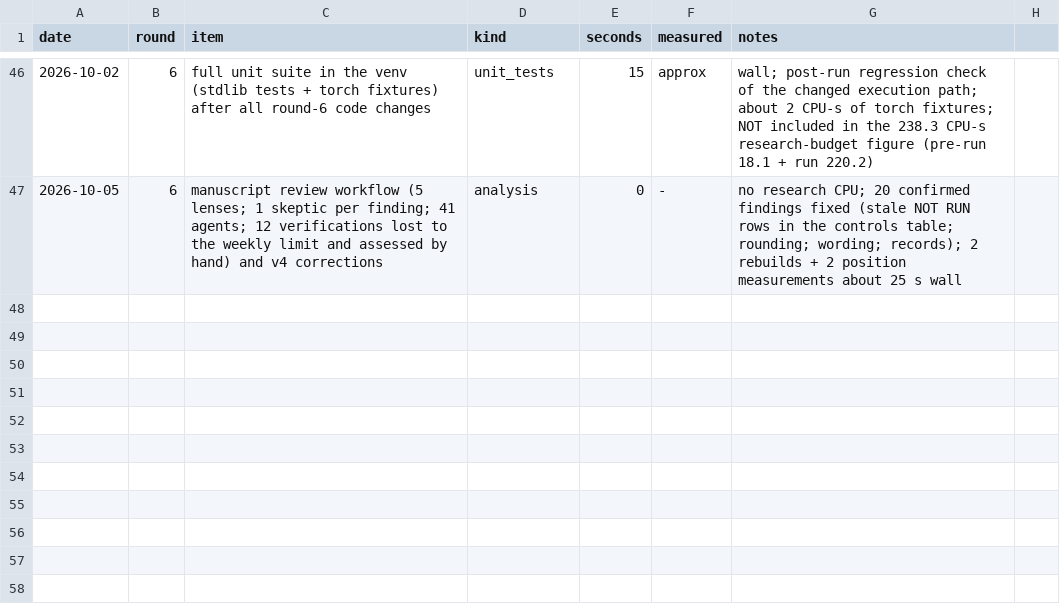
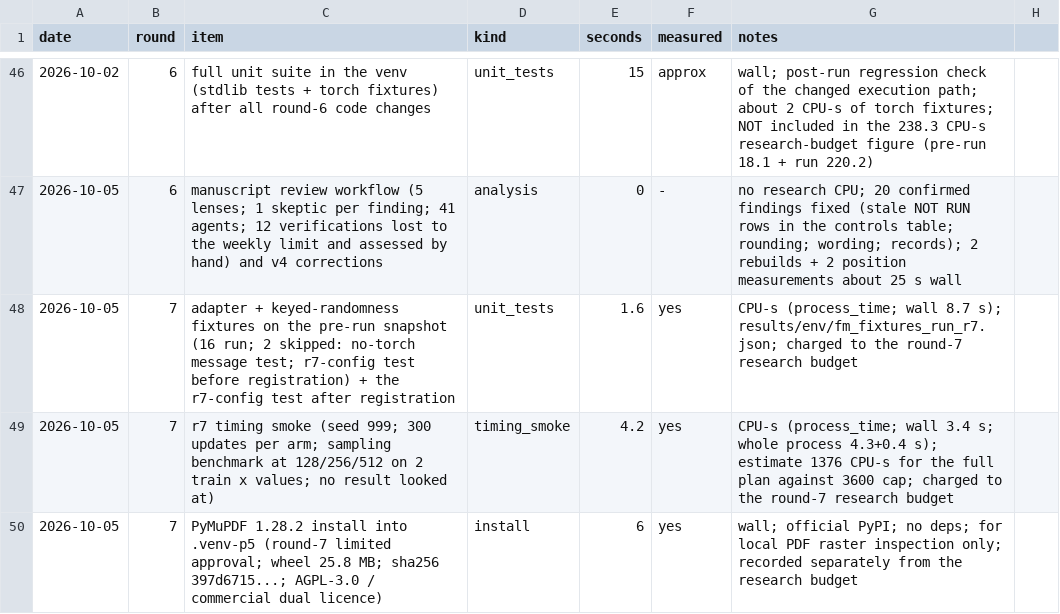
Before and after one commit to donggil113/Subset-Compatibility-in-Multimodal-Generation, a CSV file: results/compute_ledger.csv, drawn as a sheet; only a part is shown, gaps mark what is left out.

```diff
--- a/results/compute_ledger.csv
+++ b/results/compute_ledger.csv
@@ -47 +47,4 @@ date,round,item,kind,seconds,measured,notes
 2026-10-05,6,manuscript review workflow (5 lenses; 1 skeptic per finding; 41 agents; 12 verifications lost to the weekly limit and assessed by hand) and v4 corrections,analysis,0,-,no research CPU; 20 confirmed findings fixed (stale NOT RUN rows in the controls table; rounding; wording; records); 2 rebuilds + 2 position measurements about 25 s wall
+2026-10-05,7,adapter + keyed-randomness fixtures on the pre-run snapshot (16 run; 2 skipped: no-torch message test; r7-config test before registration) + the r7-config test after registration,unit_tests,1.6,yes,CPU-s (process_time; wall 8.7 s); results/env/fm_fixtures_run_r7.json; charged to the round-7 research budget
+2026-10-05,7,r7 timing smoke (seed 999; 300 updates per arm; sampling benchmark at 128/256/512 on 2 train x values; no result looked at),timing_smoke,4.2,yes,CPU-s (process_time; wall 3.4 s; whole process 4.3+0.4 s); estimate 1376 CPU-s for the full plan against 3600 cap; charged to the round-7 research budget
+2026-10-05,7,PyMuPDF 1.28.2 install into .venv-p5 (round-7 limited approval; wheel 25.8 MB; sha256 397d6715...; AGPL-3.0 / commercial dual licence),install,6,yes,wall; official PyPI; no deps; for local PDF raster inspection only; recorded separately from the research budget
```
Also changed, not shown: 3 other files.
